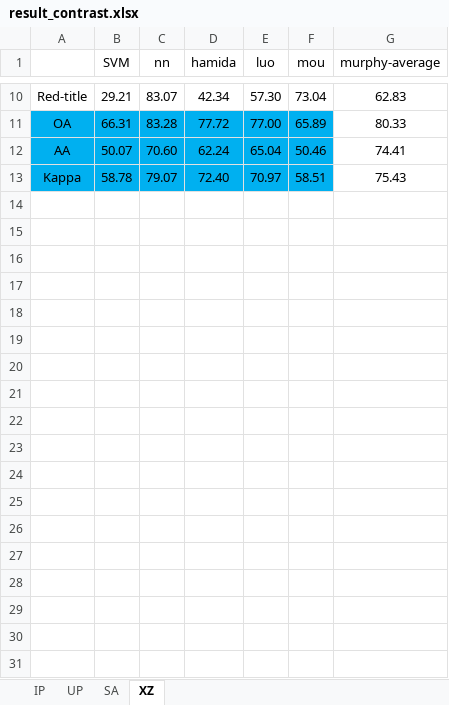
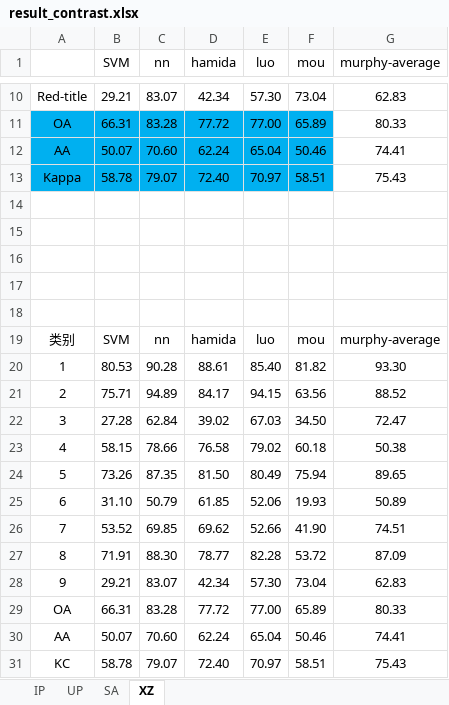
Before and after one commit to murphyhoucn/HSI-FSC, an Excel workbook: HSI_FSC_result/result_contrast.xlsx, sheet XZ, drawn as a sheet; only a part is shown, gaps mark what is left out; values as stored, in another font and other column widths than the file's, no borders; the diff names each change by its address in the sheet, - before the commit and + after, or states it on an @@ line.

```diff
--- a/HSI_FSC_result/result_contrast.xlsx (sheet XZ)
+++ b/HSI_FSC_result/result_contrast.xlsx (sheet XZ)
+row 14: (empty)
+row 15: (empty)
+row 16: (empty)
+row 17: (empty)
+row 18: (empty)
+row 19: 类别 | SVM | nn | hamida | luo | mou | murphy-average
+row 20: 1 | 80.53 | 90.28 | 88.61 | 85.40 | 81.82 | 93.30
+row 21: 2 | 75.71 | 94.89 | 84.17 | 94.15 | 63.56 | 88.52
+row 22: 3 | 27.28 | 62.84 | 39.02 | 67.03 | 34.50 | 72.47
+row 23: 4 | 58.15 | 78.66 | 76.58 | 79.02 | 60.18 | 50.38
+row 24: 5 | 73.26 | 87.35 | 81.50 | 80.49 | 75.94 | 89.65
+row 25: 6 | 31.10 | 50.79 | 61.85 | 52.06 | 19.93 | 50.89
+row 26: 7 | 53.52 | 69.85 | 69.62 | 52.66 | 41.90 | 74.51
+row 27: 8 | 71.91 | 88.30 | 78.77 | 82.28 | 53.72 | 87.09
+row 28: 9 | 29.21 | 83.07 | 42.34 | 57.30 | 73.04 | 62.83
+row 29: OA | 66.31 | 83.28 | 77.72 | 77.00 | 65.89 | 80.33
+row 30: AA | 50.07 | 70.60 | 62.24 | 65.04 | 50.46 | 74.41
+row 31: KC | 58.78 | 79.07 | 72.40 | 70.97 | 58.51 | 75.43
```
Also changed, not shown: sheet UP, sheet IP, sheet SA, HSI_FSC_0_basic/result/score_basic.xlsx, HSI_FSC_result/2. Dropout/result_dropout_parameters.xlsx, 15 other files.
